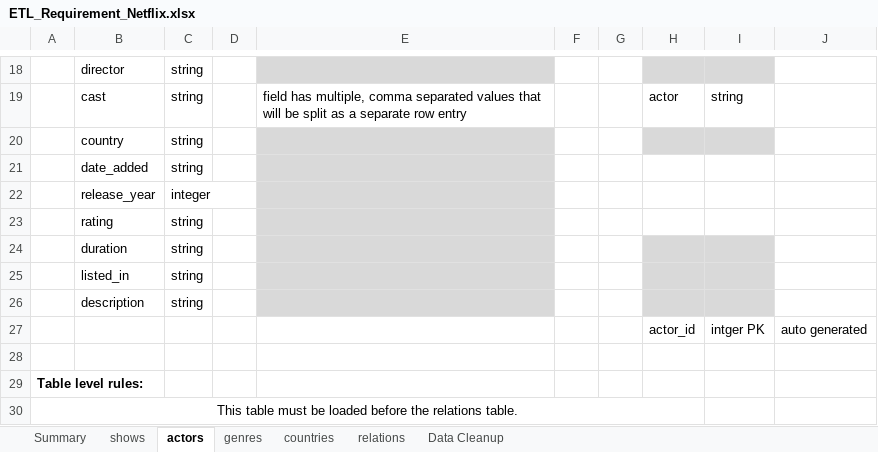
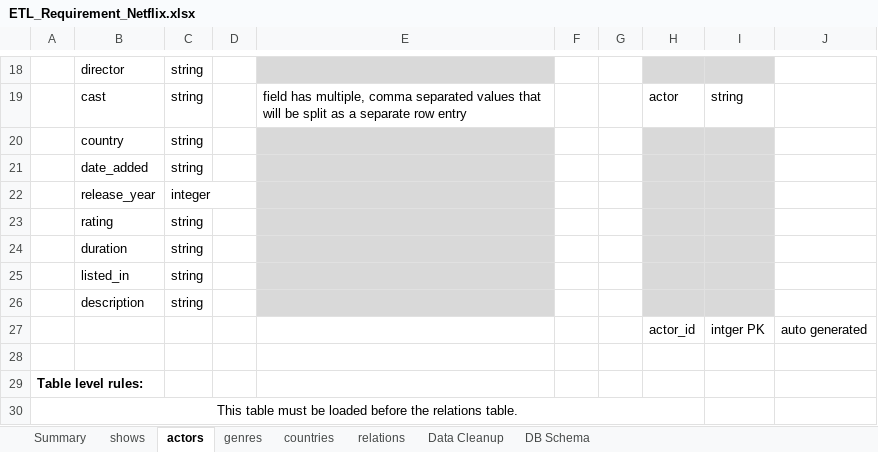
Before and after one commit to ytran010/Netflix-ETL-Challenge, an Excel workbook: ETL_Requirement_Netflix.xlsx, sheet actors, drawn as a sheet; only a part is shown, gaps mark what is left out; values as stored, in another font and other column widths than the file's, no borders; the diff names each change by its address in the sheet, - before the commit and + after, or states it on an @@ line.

```diff
--- a/ETL_Requirement_Netflix.xlsx (sheet actors)
+++ b/ETL_Requirement_Netflix.xlsx (sheet actors)
+sheet tab: DB Schema
-H21:I23 fill: none
+H21:I23 fill: #D9D9D9
```
Also changed, not shown: sheet Summary, sheet countries, sheet shows, charts or pictures.
